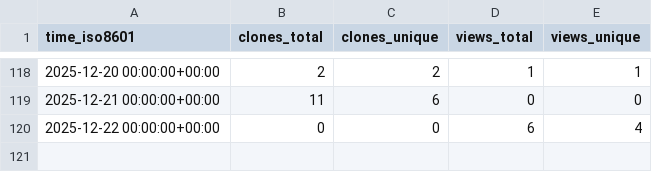
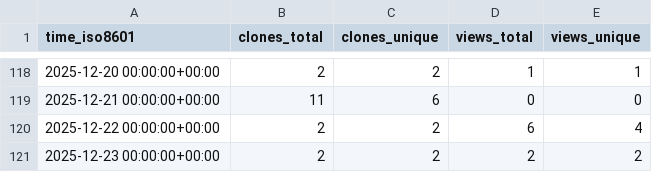
Before and after one commit to edanya-uma/Tsunami-HySEA, a CSV file: edanya-uma/Tsunami-HySEA/ghrs-data/views_clones_aggregate.csv, drawn as a sheet; only a part is shown, gaps mark what is left out.

```diff
--- a/edanya-uma/Tsunami-HySEA/ghrs-data/views_clones_aggregate.csv
+++ b/edanya-uma/Tsunami-HySEA/ghrs-data/views_clones_aggregate.csv
@@ -119,2 +119,3 @@ time_iso8601,clones_total,clones_unique,views_total,views_unique
 2025-12-21 00:00:00+00:00,11,6,0,0
-2025-12-22 00:00:00+00:00,0,0,6,4
+2025-12-22 00:00:00+00:00,2,2,6,4
+2025-12-23 00:00:00+00:00,2,2,2,2
```
Also changed, not shown: 1 other file.
